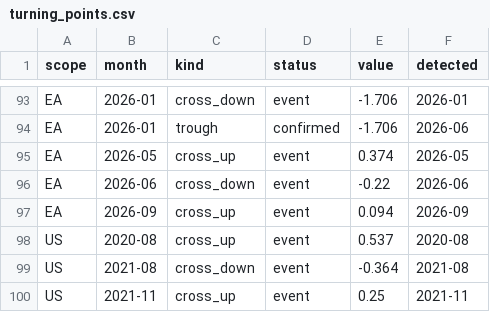
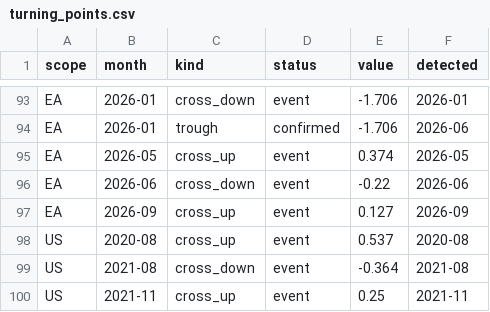
Before and after one commit to benrogacki/scoring-engine, a CSV file: live/turning_points.csv, drawn as a sheet; only a part is shown, gaps mark what is left out.

```diff
--- a/live/turning_points.csv
+++ b/live/turning_points.csv
@@ -96,3 +96,3 @@ EA,2026-05,cross_up,event,0.374,2026-05
 EA,2026-06,cross_down,event,-0.22,2026-06
-EA,2026-09,cross_up,event,0.094,2026-09
+EA,2026-09,cross_up,event,0.127,2026-09
 US,2020-08,cross_up,event,0.537,2020-08
```
Also changed, not shown: live/composite.csv, live/indicator_panel.csv, 6 other files.
